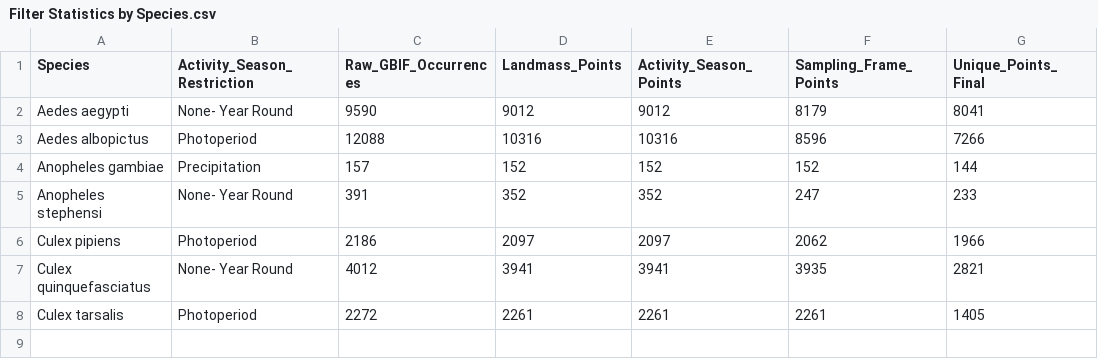
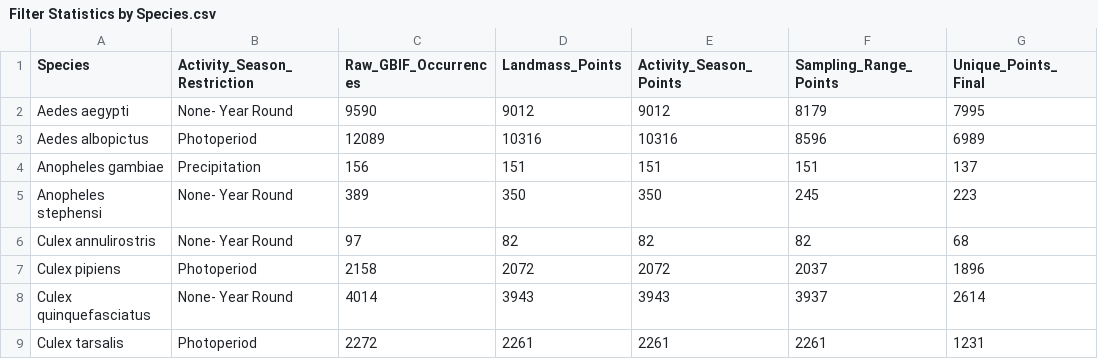
Before and after one commit to tathni/mosquito-sdm, a CSV file: Filter Statistics by Species.csv, drawn as a sheet.

Commit message:
Update Filter Statistics by Species.csv

```diff
--- a/Filter Statistics by Species.csv
+++ b/Filter Statistics by Species.csv
@@ -1,8 +1,9 @@
-"Species","Activity_Season_Restriction","Raw_GBIF_Occurrences","Landmass_Points","Activity_Season_Points","Sampling_Frame_Points","Unique_Points_Final"
-"Aedes aegypti","None- Year Round",9590,9012,9012,8179,8041
-"Aedes albopictus","Photoperiod",12088,10316,10316,8596,7266
-"Anopheles gambiae","Precipitation",157,152,152,152,144
-"Anopheles stephensi","None- Year Round",391,352,352,247,233
-"Culex pipiens","Photoperiod",2186,2097,2097,2062,1966
-"Culex quinquefasciatus","None- Year Round",4012,3941,3941,3935,2821
-"Culex tarsalis","Photoperiod",2272,2261,2261,2261,1405
+"Species","Activity_Season_Restriction","Raw_GBIF_Occurrences","Landmass_Points","Activity_Season_Points","Sampling_Range_Points","Unique_Points_Final"
+"Aedes aegypti","None- Year Round",9590,9012,9012,8179,7995
+"Aedes albopictus","Photoperiod",12089,10316,10316,8596,6989
+"Anopheles gambiae","Precipitation",156,151,151,151,137
+"Anopheles stephensi","None- Year Round",389,350,350,245,223
+"Culex annulirostris","None- Year Round",97,82,82,82,68
+"Culex pipiens","Photoperiod",2158,2072,2072,2037,1896
+"Culex quinquefasciatus","None- Year Round",4014,3943,3943,3937,2614
+"Culex tarsalis","Photoperiod",2272,2261,2261,2261,1231
```
